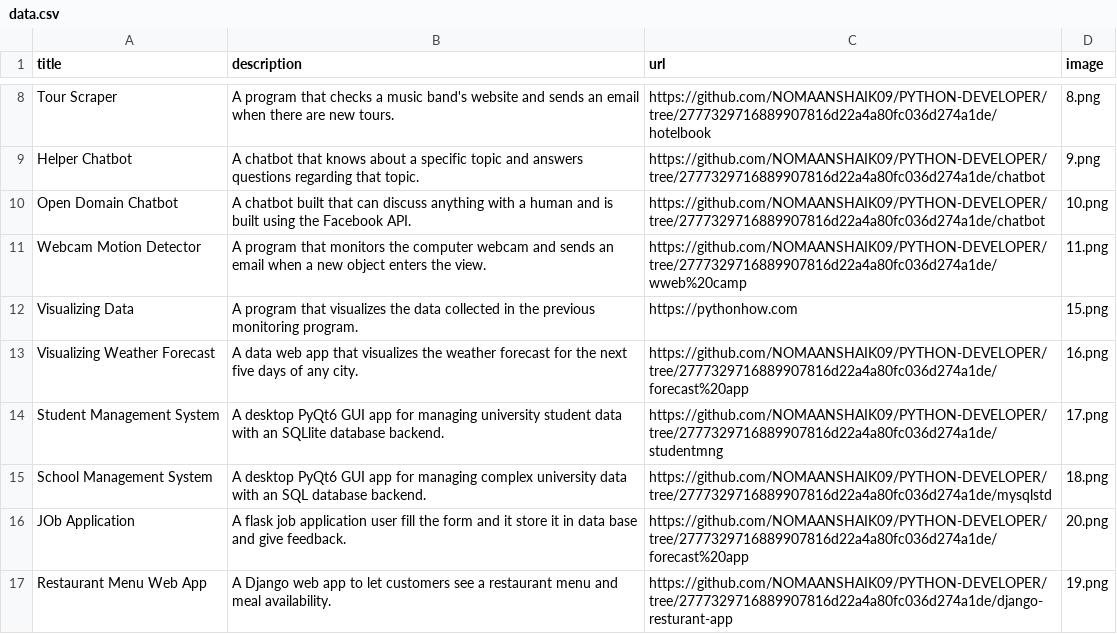
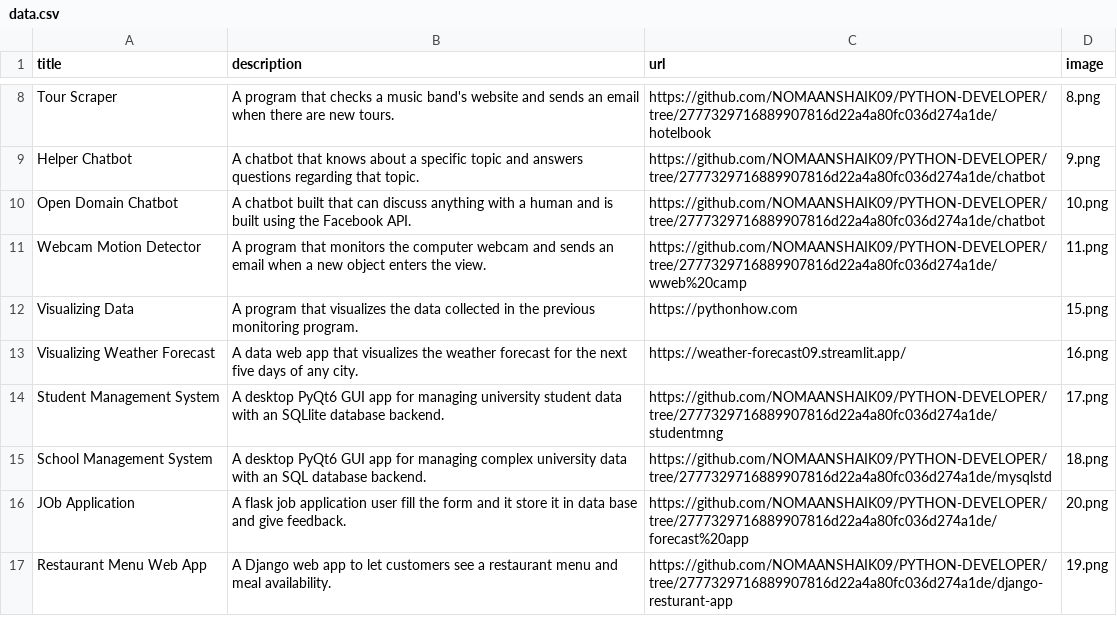
Before and after one commit to NOMAANSHAIK09/python-potfolio, a CSV file: data.csv, drawn as a sheet; only a part is shown, gaps mark what is left out.

Commit message:
Update data.csv

```diff
--- a/data.csv
+++ b/data.csv
@@ -12,3 +12,3 @@ Webcam Motion Detector;A program that monitors the computer webcam and sends an
 Visualizing Data;A program that visualizes the data collected in the previous monitoring program. ;https://pythonhow.com;15.png
-Visualizing Weather Forecast;A data web app that visualizes the weather forecast for the next five days of any city.;https://github.com/NOMAANSHAIK09/PYTHON-DEVELOPER/tree/2777329716889907816d22a4a80fc036d274a1de/forecast%20app;16.png
+Visualizing Weather Forecast;A data web app that visualizes the weather forecast for the next five days of any city.;https://weather-forecast09.streamlit.app/;16.png
 Student Management System;A desktop PyQt6 GUI app for managing university student data with an SQLlite  database backend.;https://github.com/NOMAANSHAIK09/PYTHON-DEVELOPER/tree/2777329716889907816d22a4a80fc036d274a1de/studentmng;17.png
```
